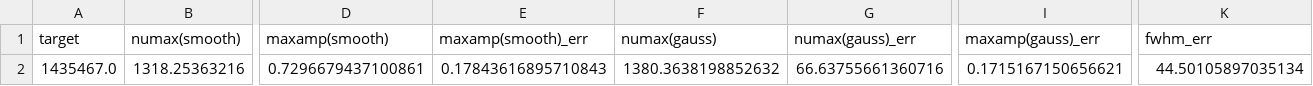
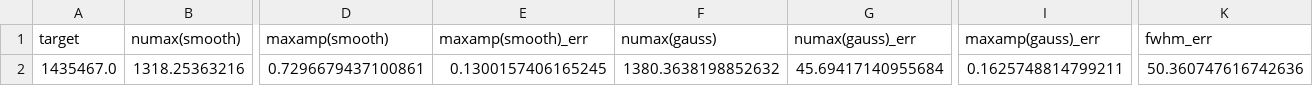
Before and after one commit to ashleychontos/pySYD, a CSV file: Files/results/1435467/1435467_globalpars.csv, drawn as a sheet; only a part is shown, gaps mark what is left out; the diff names each change by its address in the sheet, - before the commit and + after, or states it on an @@ line.

```diff
--- a/Files/results/1435467/1435467_globalpars.csv
+++ b/Files/results/1435467/1435467_globalpars.csv
-E2 (maxamp(smooth)_err): 0.17843616895710843
+E2 (maxamp(smooth)_err): 0.1300157406165245
-G2 (numax(gauss)_err): 66.63755661360716
+G2 (numax(gauss)_err): 45.69417140955684
-I2 (maxamp(gauss)_err): 0.1715167150656621
+I2 (maxamp(gauss)_err): 0.1625748814799211
-K2 (fwhm_err): 44.50105897035134
+K2 (fwhm_err): 50.360747616742636
```
Also changed, not shown: Files/globalpars.csv, Files/results/2309595/2309595_globalpars.csv, 5 other files.
